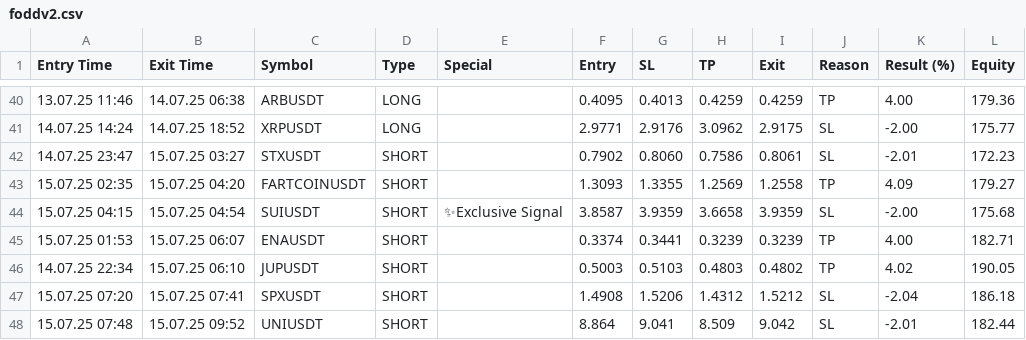
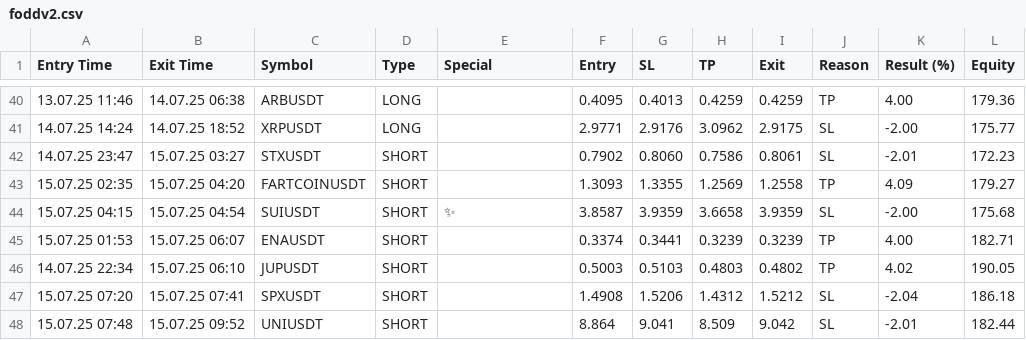
Before and after one commit to vFODD/FODDSIGNAL, a CSV file: foddv2.csv, drawn as a sheet; only a part is shown, gaps mark what is left out.

```diff
--- a/foddv2.csv
+++ b/foddv2.csv
@@ -43,3 +43,3 @@ Entry Time,Exit Time,Symbol,Type,Special,Entry,SL,TP,Exit,Reason,Result (%),Equi
 15.07.25 02:35,15.07.25 04:20,FARTCOINUSDT,SHORT,,1.3093,1.3355,1.2569,1.2558,TP,4.09,179.27
-15.07.25 04:15,15.07.25 04:54,SUIUSDT,SHORT,✨Exclusive Signal,3.8587,3.9359,3.6658,3.9359,SL,-2.00,175.68
+15.07.25 04:15,15.07.25 04:54,SUIUSDT,SHORT,✨,3.8587,3.9359,3.6658,3.9359,SL,-2.00,175.68
 15.07.25 01:53,15.07.25 06:07,ENAUSDT,SHORT,,0.3374,0.3441,0.3239,0.3239,TP,4.00,182.71
```
Also changed, not shown: 1 other file.
